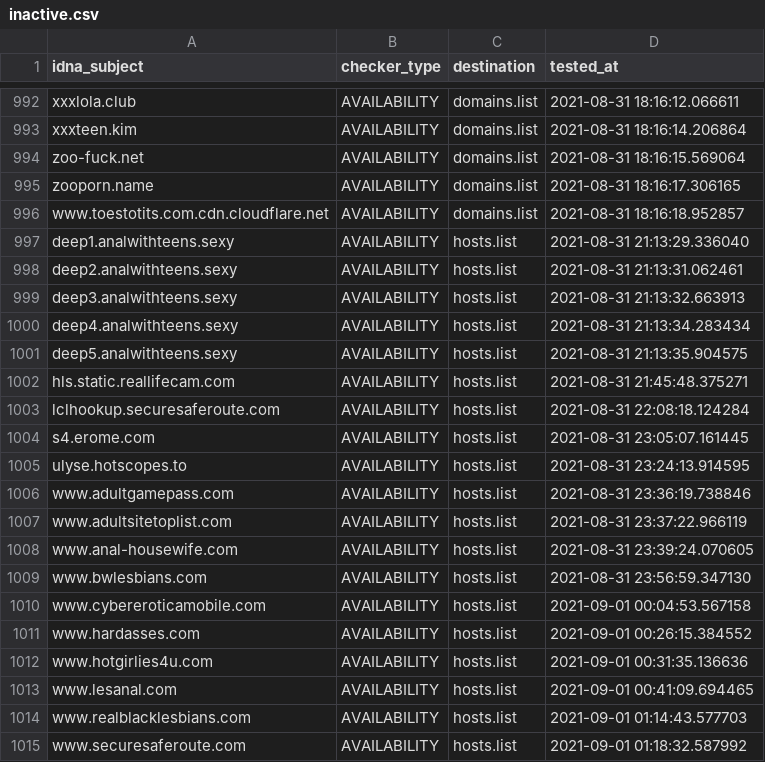
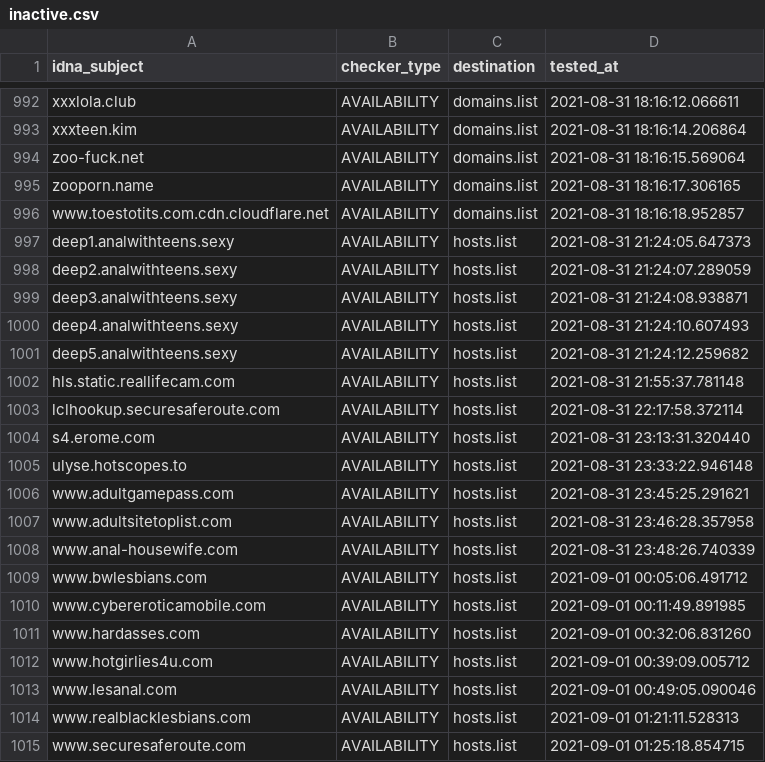
Before and after one commit to porn-records/Porn-Records, a CSV file: .pyfunceble/inactive.csv, drawn as a sheet; only a part is shown, gaps mark what is left out.

```diff
--- a/.pyfunceble/inactive.csv
+++ b/.pyfunceble/inactive.csv
@@ -996,20 +996,20 @@ zooporn.name,AVAILABILITY,domains.list,2021-08-31 18:16:17.306165
 www.toestotits.com.cdn.cloudflare.net,AVAILABILITY,domains.list,2021-08-31 18:16:18.952857
-deep1.analwithteens.sexy,AVAILABILITY,hosts.list,2021-08-31 21:13:29.336040
-deep2.analwithteens.sexy,AVAILABILITY,hosts.list,2021-08-31 21:13:31.062461
-deep3.analwithteens.sexy,AVAILABILITY,hosts.list,2021-08-31 21:13:32.663913
-deep4.analwithteens.sexy,AVAILABILITY,hosts.list,2021-08-31 21:13:34.283434
-deep5.analwithteens.sexy,AVAILABILITY,hosts.list,2021-08-31 21:13:35.904575
-hls.static.reallifecam.com,AVAILABILITY,hosts.list,2021-08-31 21:45:48.375271
-lclhookup.securesaferoute.com,AVAILABILITY,hosts.list,2021-08-31 22:08:18.124284
-s4.erome.com,AVAILABILITY,hosts.list,2021-08-31 23:05:07.161445
-ulyse.hotscopes.to,AVAILABILITY,hosts.list,2021-08-31 23:24:13.914595
-www.adultgamepass.com,AVAILABILITY,hosts.list,2021-08-31 23:36:19.738846
-www.adultsitetoplist.com,AVAILABILITY,hosts.list,2021-08-31 23:37:22.966119
-www.anal-housewife.com,AVAILABILITY,hosts.list,2021-08-31 23:39:24.070605
-www.bwlesbians.com,AVAILABILITY,hosts.list,2021-08-31 23:56:59.347130
-www.cybereroticamobile.com,AVAILABILITY,hosts.list,2021-09-01 00:04:53.567158
-www.hardasses.com,AVAILABILITY,hosts.list,2021-09-01 00:26:15.384552
-www.hotgirlies4u.com,AVAILABILITY,hosts.list,2021-09-01 00:31:35.136636
-www.lesanal.com,AVAILABILITY,hosts.list,2021-09-01 00:41:09.694465
-www.realblacklesbians.com,AVAILABILITY,hosts.list,2021-09-01 01:14:43.577703
-www.securesaferoute.com,AVAILABILITY,hosts.list,2021-09-01 01:18:32.587992
+deep1.analwithteens.sexy,AVAILABILITY,hosts.list,2021-08-31 21:24:05.647373
+deep2.analwithteens.sexy,AVAILABILITY,hosts.list,2021-08-31 21:24:07.289059
+deep3.analwithteens.sexy,AVAILABILITY,hosts.list,2021-08-31 21:24:08.938871
+deep4.analwithteens.sexy,AVAILABILITY,hosts.list,2021-08-31 21:24:10.607493
+deep5.analwithteens.sexy,AVAILABILITY,hosts.list,2021-08-31 21:24:12.259682
+hls.static.reallifecam.com,AVAILABILITY,hosts.list,2021-08-31 21:55:37.781148
+lclhookup.securesaferoute.com,AVAILABILITY,hosts.list,2021-08-31 22:17:58.372114
+s4.erome.com,AVAILABILITY,hosts.list,2021-08-31 23:13:31.320440
+ulyse.hotscopes.to,AVAILABILITY,hosts.list,2021-08-31 23:33:22.946148
+www.adultgamepass.com,AVAILABILITY,hosts.list,2021-08-31 23:45:25.291621
+www.adultsitetoplist.com,AVAILABILITY,hosts.list,2021-08-31 23:46:28.357958
+www.anal-housewife.com,AVAILABILITY,hosts.list,2021-08-31 23:48:26.740339
+www.bwlesbians.com,AVAILABILITY,hosts.list,2021-09-01 00:05:06.491712
+www.cybereroticamobile.com,AVAILABILITY,hosts.list,2021-09-01 00:11:49.891985
+www.hardasses.com,AVAILABILITY,hosts.list,2021-09-01 00:32:06.831260
+www.hotgirlies4u.com,AVAILABILITY,hosts.list,2021-09-01 00:39:09.005712
+www.lesanal.com,AVAILABILITY,hosts.list,2021-09-01 00:49:05.090046
+www.realblacklesbians.com,AVAILABILITY,hosts.list,2021-09-01 01:21:11.528313
+www.securesaferoute.com,AVAILABILITY,hosts.list,2021-09-01 01:25:18.854715
```
Also changed, not shown: active_domains/output/wildcard.list/continue.csv, 23 other files.
